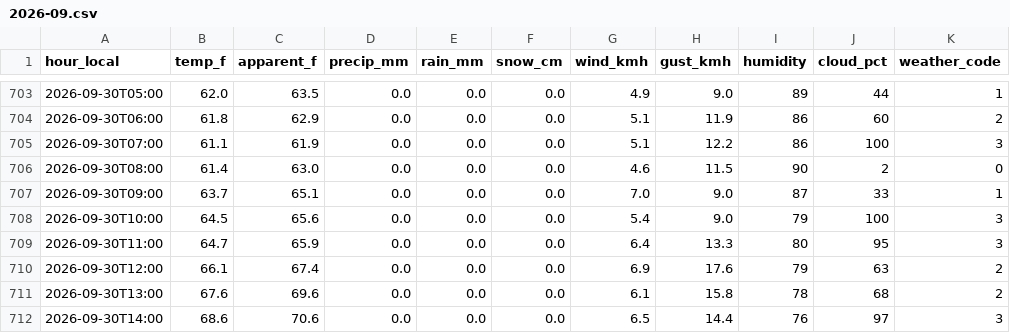
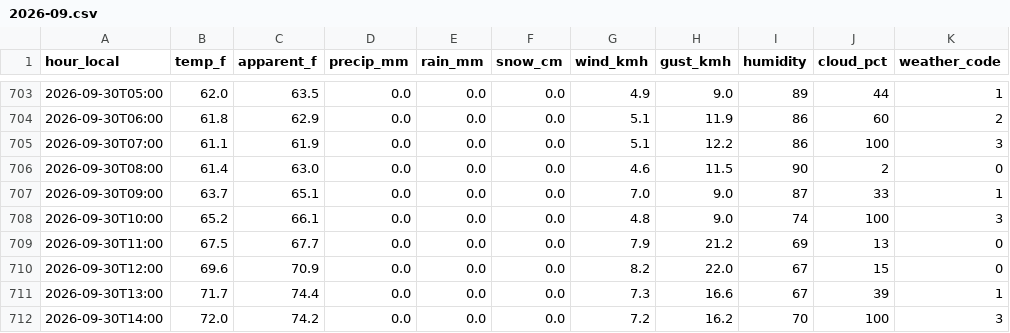
Before and after one commit to smturzo/citibike-williamsburg, a CSV file: data/weather/2026-09.csv, drawn as a sheet; only a part is shown, gaps mark what is left out; the diff covers the shown part only.

```diff
--- a/data/weather/2026-09.csv
+++ b/data/weather/2026-09.csv
@@ -707,6 +707,6 @@ hour_local,temp_f,apparent_f,precip_mm,rain_mm,snow_cm,wind_kmh,gust_kmh,humidit
 2026-09-30T09:00,63.7,65.1,0.0,0.0,0.0,7.0,9.0,87,33,1
-2026-09-30T10:00,64.5,65.6,0.0,0.0,0.0,5.4,9.0,79,100,3
-2026-09-30T11:00,64.7,65.9,0.0,0.0,0.0,6.4,13.3,80,95,3
-2026-09-30T12:00,66.1,67.4,0.0,0.0,0.0,6.9,17.6,79,63,2
-2026-09-30T13:00,67.6,69.6,0.0,0.0,0.0,6.1,15.8,78,68,2
-2026-09-30T14:00,68.6,70.6,0.0,0.0,0.0,6.5,14.4,76,97,3
+2026-09-30T10:00,65.2,66.1,0.0,0.0,0.0,4.8,9.0,74,100,3
+2026-09-30T11:00,67.5,67.7,0.0,0.0,0.0,7.9,21.2,69,13,0
+2026-09-30T12:00,69.6,70.9,0.0,0.0,0.0,8.2,22.0,67,15,0
+2026-09-30T13:00,71.7,74.4,0.0,0.0,0.0,7.3,16.6,67,39,1
+2026-09-30T14:00,72.0,74.2,0.0,0.0,0.0,7.2,16.2,70,100,3
```
Also changed, not shown: 62 edited cells elsewhere in this file, 3 other files.
